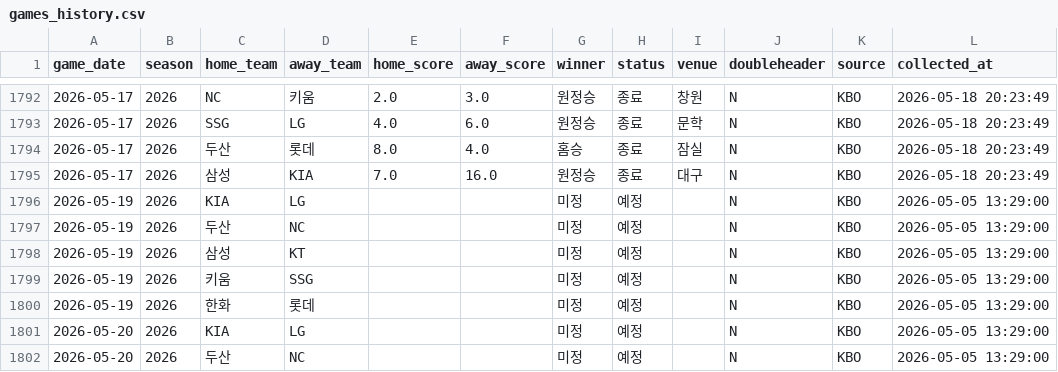
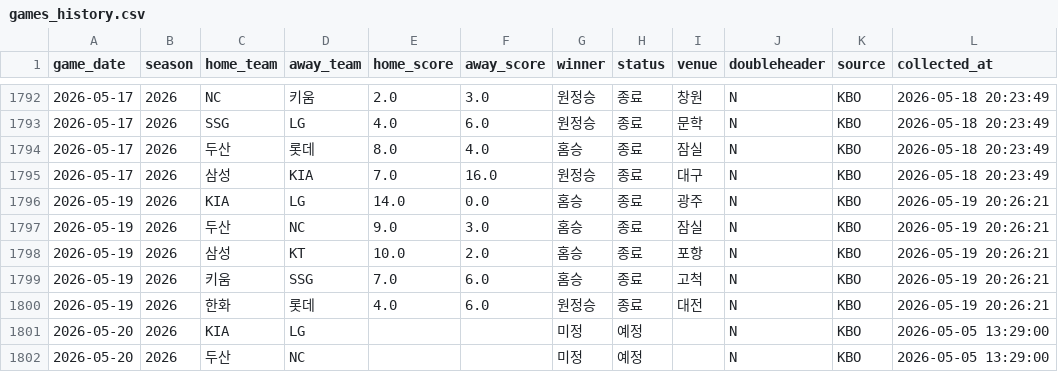
Before and after one commit to limanho001014-create/kbo-predictor-dynamic, a CSV file: data/games_history.csv, drawn as a sheet; only a part is shown, gaps mark what is left out.

```diff
--- a/data/games_history.csv
+++ b/data/games_history.csv
@@ -1795,7 +1795,7 @@
 2026-05-17,2026,삼성,KIA,7.0,16.0,원정승,종료,대구,N,KBO,2026-05-18 20:23:49
-2026-05-19,2026,KIA,LG,,,미정,예정,,N,KBO,2026-05-05 13:29:00
-2026-05-19,2026,두산,NC,,,미정,예정,,N,KBO,2026-05-05 13:29:00
-2026-05-19,2026,삼성,KT,,,미정,예정,,N,KBO,2026-05-05 13:29:00
-2026-05-19,2026,키움,SSG,,,미정,예정,,N,KBO,2026-05-05 13:29:00
-2026-05-19,2026,한화,롯데,,,미정,예정,,N,KBO,2026-05-05 13:29:00
+2026-05-19,2026,KIA,LG,14.0,0.0,홈승,종료,광주,N,KBO,2026-05-19 20:26:21
+2026-05-19,2026,두산,NC,9.0,3.0,홈승,종료,잠실,N,KBO,2026-05-19 20:26:21
+2026-05-19,2026,삼성,KT,10.0,2.0,홈승,종료,포항,N,KBO,2026-05-19 20:26:21
+2026-05-19,2026,키움,SSG,7.0,6.0,홈승,종료,고척,N,KBO,2026-05-19 20:26:21
+2026-05-19,2026,한화,롯데,4.0,6.0,원정승,종료,대전,N,KBO,2026-05-19 20:26:21
 2026-05-20,2026,KIA,LG,,,미정,예정,,N,KBO,2026-05-05 13:29:00
```
Also changed, not shown: data/players_latest_hitter.csv, data/players_latest_pitcher.csv, 7 other files.
